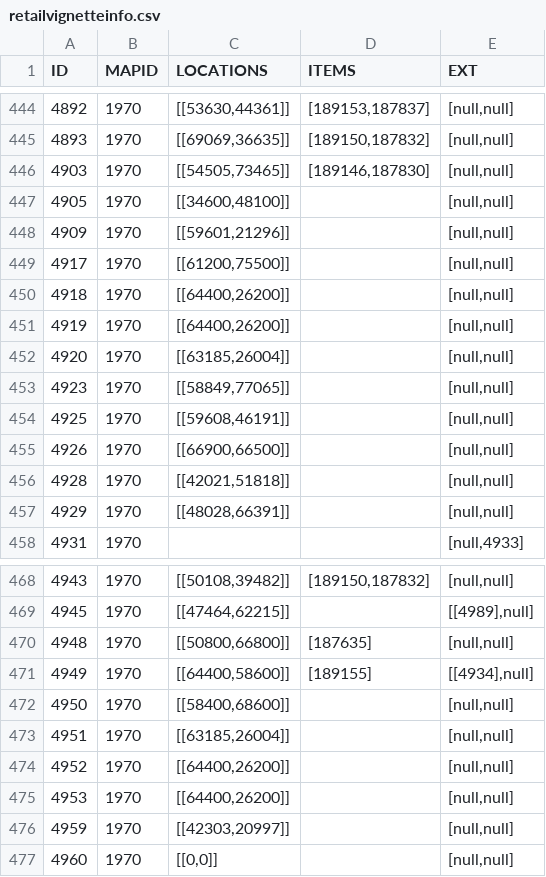
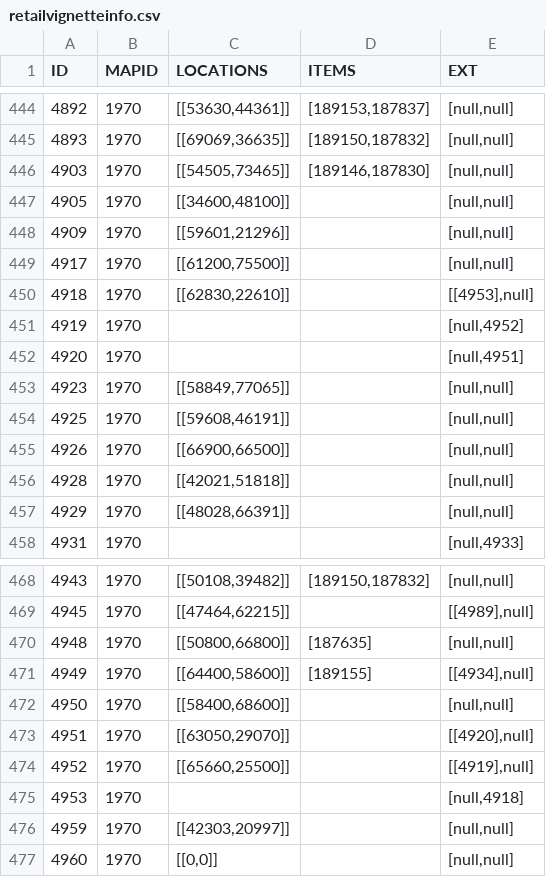
Before and after one commit to TomCats/TomCats-WoW-AddOns, a CSV file: data/retailvignetteinfo.csv, drawn as a sheet; only a part is shown, gaps mark what is left out.

Commit message:
Nudged the Dune Dominance encounters for better visability

```diff
--- a/data/retailvignetteinfo.csv
+++ b/data/retailvignetteinfo.csv
@@ -449,5 +449,5 @@ ID,MAPID,LOCATIONS,ITEMS,EXT
 4917,1970,"[[61200,75500]]",,"[null,null]"
-4918,1970,"[[64400,26200]]",,"[null,null]"
-4919,1970,"[[64400,26200]]",,"[null,null]"
-4920,1970,"[[63185,26004]]",,"[null,null]"
+4918,1970,"[[62830,22610]]",,"[[4953],null]"
+4919,1970,,,"[null,4952]"
+4920,1970,,,"[null,4951]"
 4923,1970,"[[58849,77065]]",,"[null,null]"
@@ -472,5 +472,5 @@ ID,MAPID,LOCATIONS,ITEMS,EXT
 4950,1970,"[[58400,68600]]",,"[null,null]"
-4951,1970,"[[63185,26004]]",,"[null,null]"
-4952,1970,"[[64400,26200]]",,"[null,null]"
-4953,1970,"[[64400,26200]]",,"[null,null]"
+4951,1970,"[[63050,29070]]",,"[[4920],null]"
+4952,1970,"[[65660,25500]]",,"[[4919],null]"
+4953,1970,,,"[null,4918]"
 4959,1970,"[[42303,20997]]",,"[null,null]"
```
